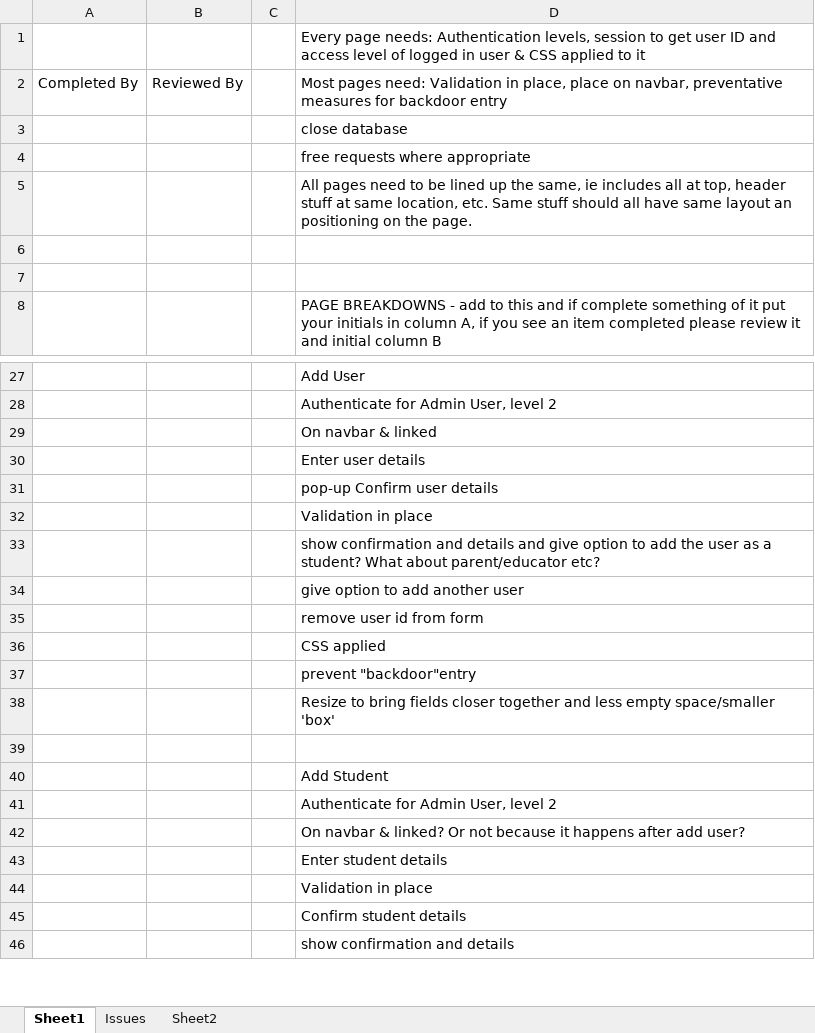
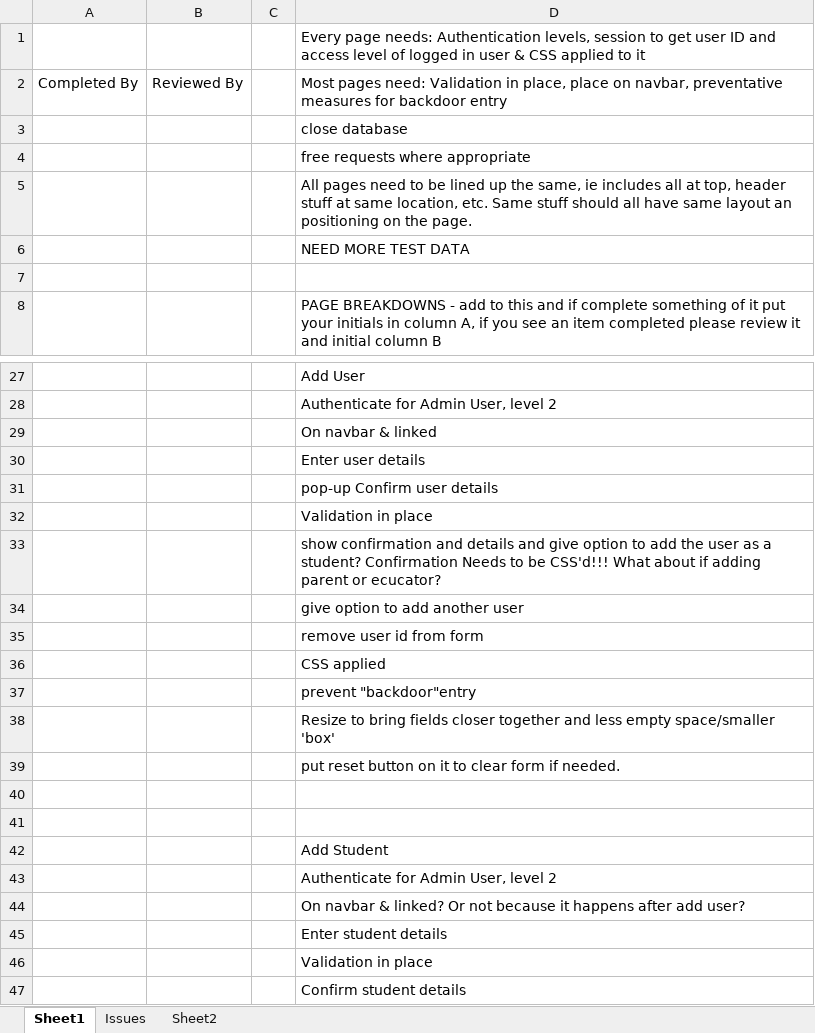
Before and after one commit to rlatorraca/CIS2261_Team_Talent_FP_Code, an Excel workbook: Page Details and Checklist.xlsx, sheet Sheet1, drawn as a sheet; only a part is shown, gaps mark what is left out; the shorter side is filled out with more unchanged rows; values as stored, in another font and other column widths than the file's, no cell formats; the diff covers the shown part only; the diff names each change by its address in the sheet, - before the commit and + after, or states it on an @@ line.

```diff
--- a/Page Details and Checklist.xlsx (sheet Sheet1)
+++ b/Page Details and Checklist.xlsx (sheet Sheet1)
-D6: (empty)
+D6: NEED MORE TEST DATA
-D33: …a student? What about parent/educator etc?
+D33: …a student? Confirmation Needs to be CSS'd!!! What about if adding parent or ecucator?
+row 39:  |  |  | put reset button on it to clear form if needed.
+row 40: (empty)
```
Also changed, not shown: 39 added rows, 23 removed rows, 4 moved rows and 8 edited cells elsewhere in this sheet, sheet Issues, cell formats, 3 other files.
